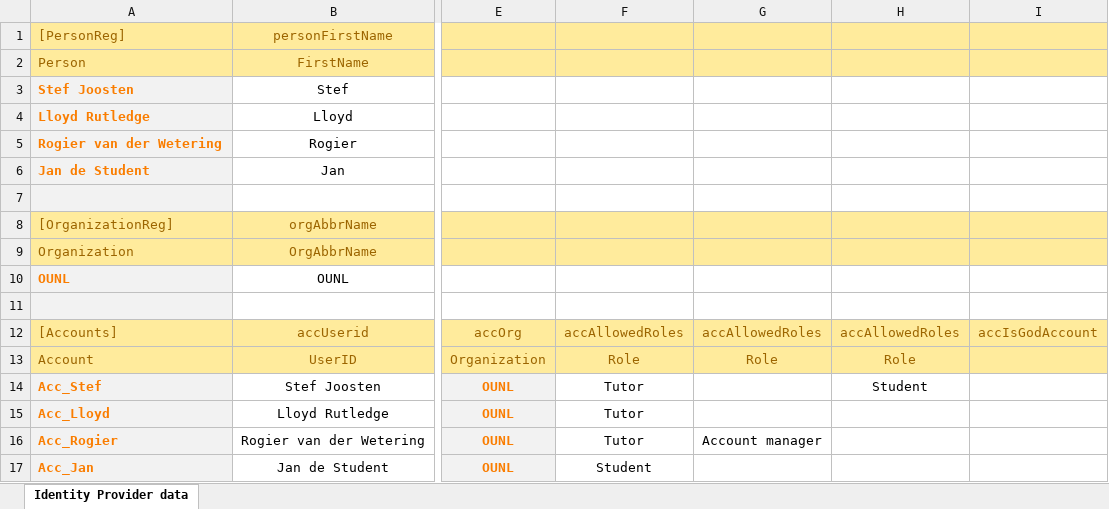
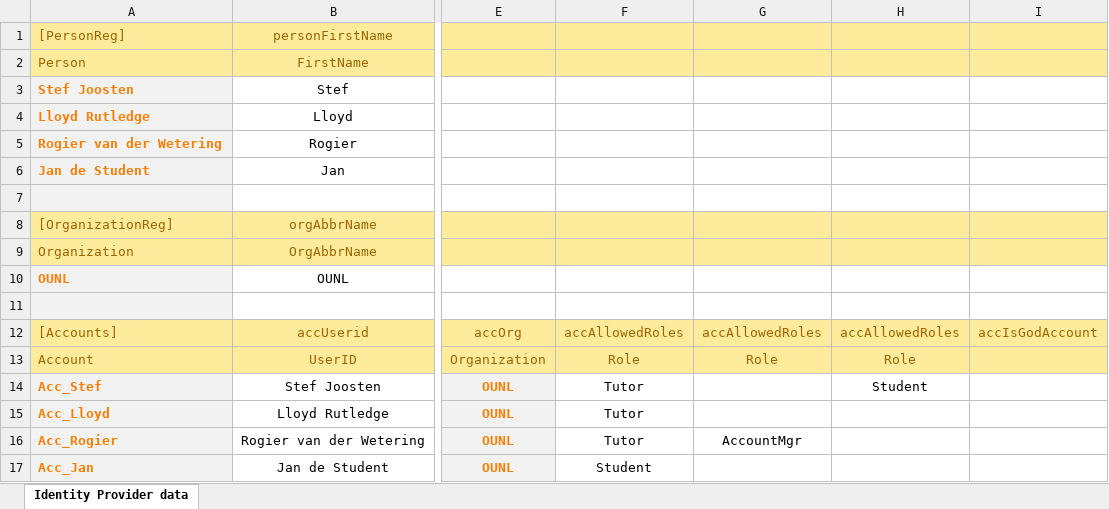
Before and after one commit to AmpersandTarski/ampersand-models, an Excel workbook: RAP3/SIAMpop.xlsx, sheet Identity Provider data, drawn as a sheet; only a part is shown, gaps mark what is left out; values as stored, in another font and other column widths than the file's, no borders; the diff names each change by its address in the sheet, - before the commit and + after, or states it on an @@ line.

```diff
--- a/RAP3/SIAMpop.xlsx (sheet Identity Provider data)
+++ b/RAP3/SIAMpop.xlsx (sheet Identity Provider data)
-G16: Account manager
+G16: AccountMgr
```
Also changed, not shown: 3 other files.
